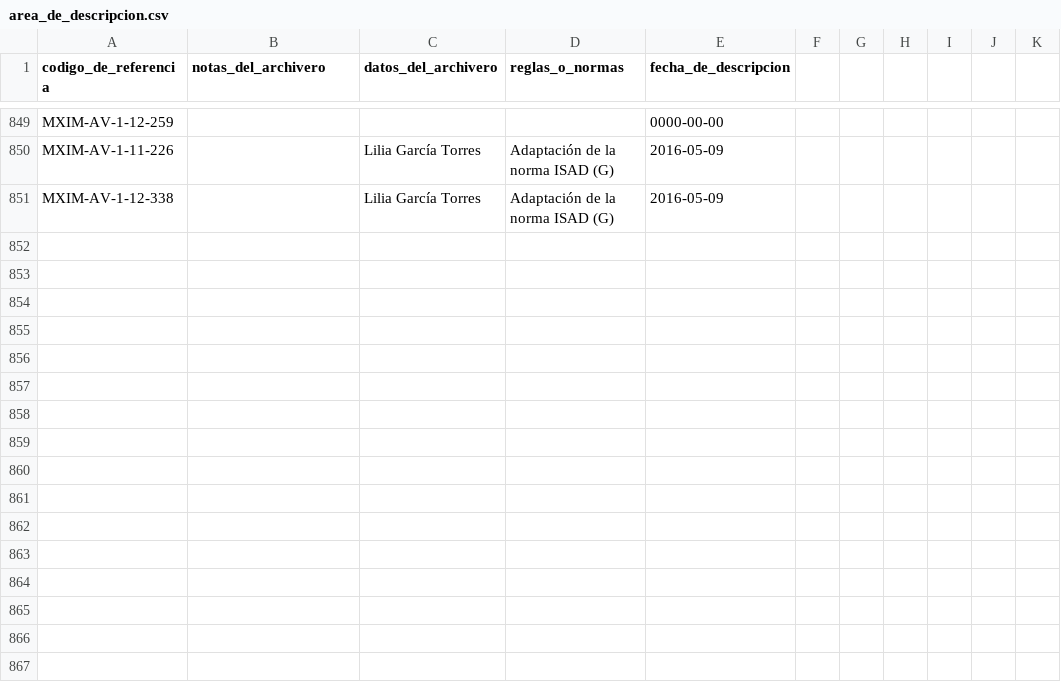
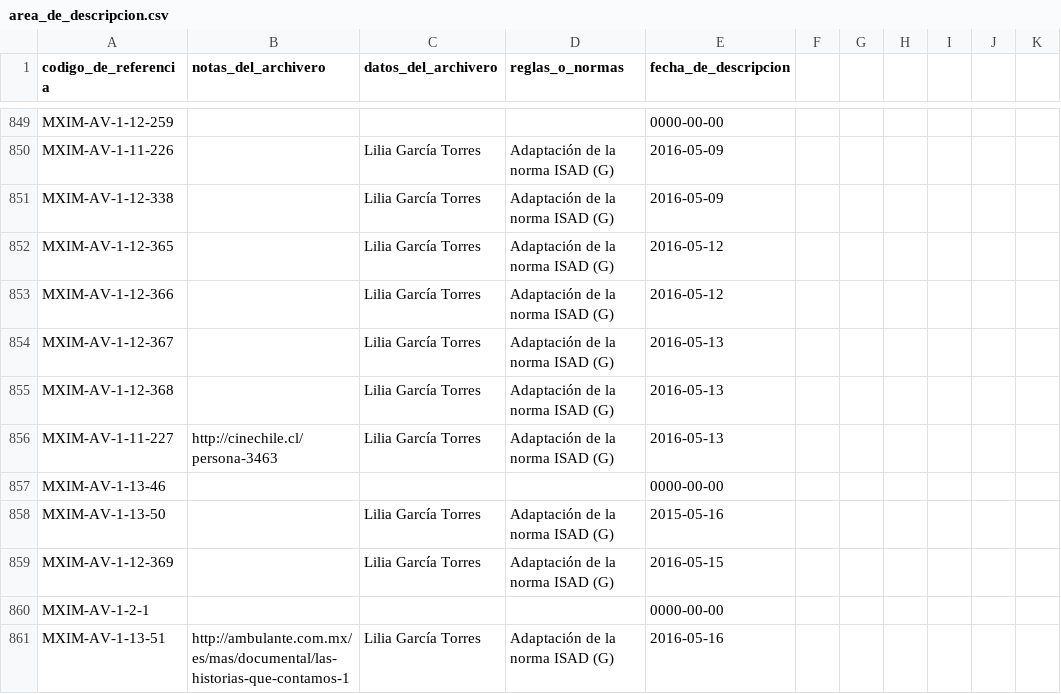
Before and after one commit to RodrigoRoy/lais-audiovisual, a CSV file: content/backup/area_de_descripcion.csv, drawn as a sheet; only a part is shown, gaps mark what is left out; the diff names each change by its address in the sheet, - before the commit and + after, or states it on an @@ line.

```diff
--- a/content/backup/area_de_descripcion.csv
+++ b/content/backup/area_de_descripcion.csv
+row 852: MXIM-AV-1-12-365 |  | Lilia García Torres | Adaptación de la norma ISAD (G) | 2016-05-12
+row 853: MXIM-AV-1-12-366 |  | Lilia García Torres | Adaptación de la norma ISAD (G) | 2016-05-12
+row 854: MXIM-AV-1-12-367 |  | Lilia García Torres | Adaptación de la norma ISAD (G) | 2016-05-13
+row 855: MXIM-AV-1-12-368 |  | Lilia García Torres | Adaptación de la norma ISAD (G) | 2016-05-13
+row 856: MXIM-AV-1-11-227 | http://cinechile.cl/persona-3463 | Lilia García Torres | Adaptación de la norma ISAD (G) | 2016-05-13
+row 857: MXIM-AV-1-13-46 |  |  |  | 0000-00-00
+row 858: MXIM-AV-1-13-50 |  | Lilia García Torres | Adaptación de la norma ISAD (G) | 2015-05-16
+row 859: MXIM-AV-1-12-369 |  | Lilia García Torres | Adaptación de la norma ISAD (G) | 2016-05-15
+row 860: MXIM-AV-1-2-1 |  |  |  | 0000-00-00
+row 861: MXIM-AV-1-13-51 | http://ambulante.com.mx/es/mas/documental/las-historias-que-contamos-1 | Lilia García Torres | Adaptación de la norma ISAD (G) | 2016-05-16
```
Also changed, not shown: content/backup/area_de_condiciones_de_acceso.csv, content/backup/area_de_contexto.csv, 6 other files.
